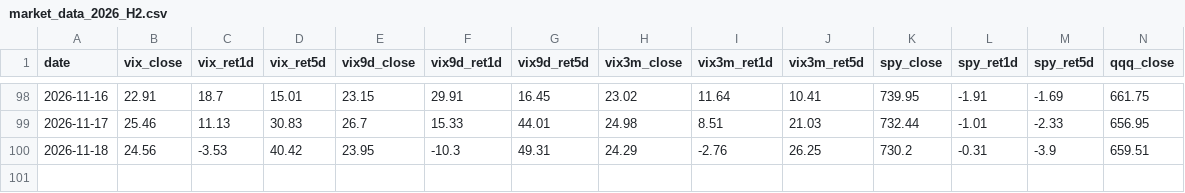
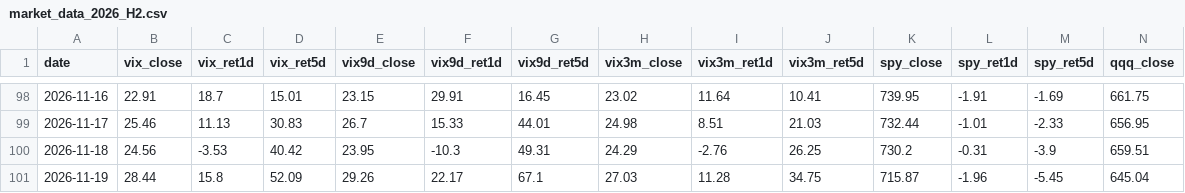
Before and after one commit to 1kyung1/iv-screener, a CSV file: market_data_2026_H2.csv, drawn as a sheet; only a part is shown, gaps mark what is left out; rows hold the shown columns only; the diff names each change by its address in the sheet, - before the commit and + after, or states it on an @@ line.

```diff
--- a/market_data_2026_H2.csv
+++ b/market_data_2026_H2.csv
+row 101: 2026-11-19 | 28.44 | 15.8 | 52.09 | 29.26 | 22.17 | 67.1 | 27.03 | 11.28 | 34.75 | 715.87 | -1.96 | -5.45 | 645.04
```
Also changed, not shown: 4 other files.
